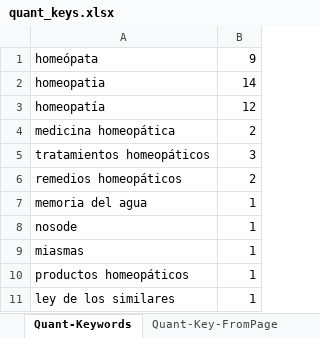
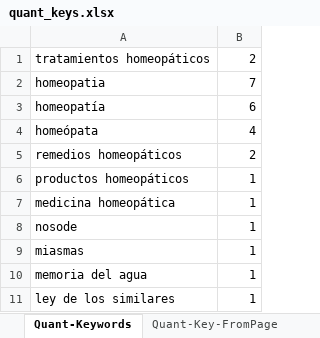
Before and after one commit to erfelipe/crawlerByDomain, an Excel workbook: quant_keys.xlsx, sheet Quant-Keywords, drawn as a sheet; values as stored, in another font and other column widths than the file's, no borders; removed rows and columns are numbered as before the commit, all else as after; the diff names each change by its address in the sheet, - before the commit and + after, or states it on an @@ line.

```diff
--- a/quant_keys.xlsx (sheet Quant-Keywords)
+++ b/quant_keys.xlsx (sheet Quant-Keywords)
-row 1: homeópata | 9
+row 1: tratamientos homeopáticos | 2
-B2: 14
+B2: 7
-B3: 12
+B3: 6
-row 4: medicina homeopática | 2
-row 5: tratamientos homeopáticos | 3
+row 4: homeópata | 4
@@ row 10 moved to row 6: productos homeopáticos @@
-A7: memoria del agua
+A7: medicina homeopática
+row 10: memoria del agua | 1
```
Also changed, not shown: sheet Quant-Key-FromPage, bd-result.xlsx, 5 other files.
